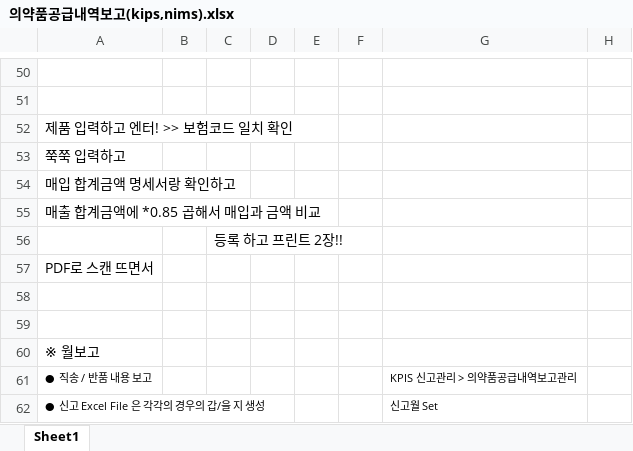
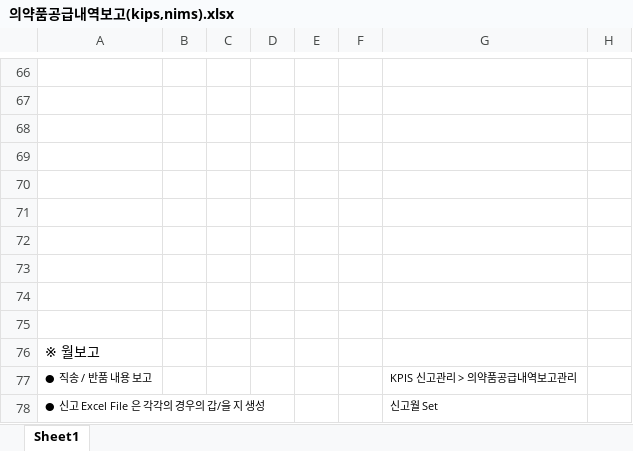
Before and after one commit to GitHubb-JC/TIL, an Excel workbook: anjou/의약품공급내역보고(kips,nims).xlsx, sheet Sheet1, drawn as a sheet; only a part is shown, gaps mark what is left out; values as stored, in another font and other column widths than the file's, no borders; charts and pictures not drawn; addresses are those after the commit; the diff covers the shown part only; the diff names each change by its address in the sheet, - before the commit and + after, or states it on an @@ line.

```diff
--- a/anjou/의약품공급내역보고(kips,nims).xlsx (sheet Sheet1)
+++ b/anjou/의약품공급내역보고(kips,nims).xlsx (sheet Sheet1)
-A68: 제품 입력하고 엔터! >> 보험코드 일치 확인
+A68: (empty)
-A69: 쭉쭉 입력하고
+A69: (empty)
-A70: 매입 합계금액 명세서랑 확인하고
+A70: (empty)
-A71: 매출 합계금액에 *0.85 곱해서 매입과 금액 비교
+A71: (empty)
-C72: 등록 하고 프린트 2장!!
+C72: (empty)
-A73: PDF로 스캔 뜨면서
+A73: (empty)
```
Also changed, not shown: 21 added rows, 5 removed rows and 4 edited cells elsewhere in this sheet, charts or pictures, anjou/하얀 리스트_최신.xlsx.
